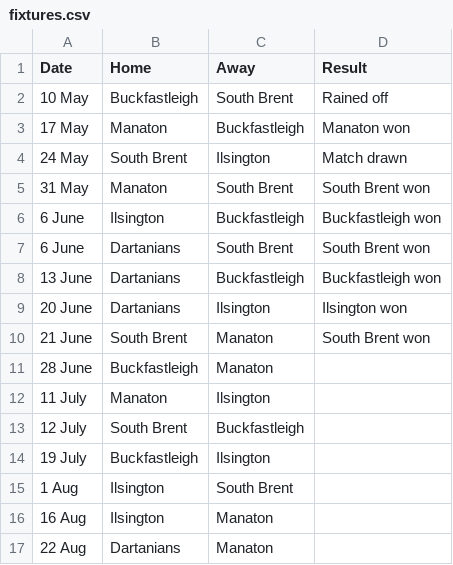
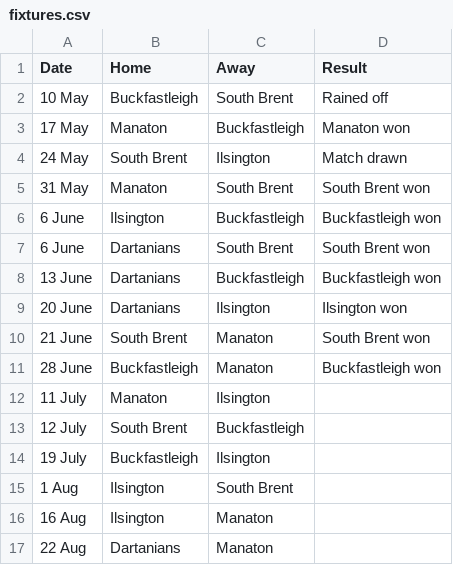
Before and after one commit to South-Dartmoor-Social-Cricket/South-Dartmoor-Social-Cricket-League, a CSV file: _assets/data/fixtures.csv, drawn as a sheet.

Commit message:
Update league and results

```diff
--- a/_assets/data/fixtures.csv
+++ b/_assets/data/fixtures.csv
@@ -10,3 +10,3 @@ Date,Home,Away,Result
 21 June,South Brent,Manaton,South Brent won
-28 June,Buckfastleigh,Manaton,
+28 June,Buckfastleigh,Manaton,Buckfastleigh won
 11 July,Manaton,Ilsington
```
Also changed, not shown: 1 other file.
